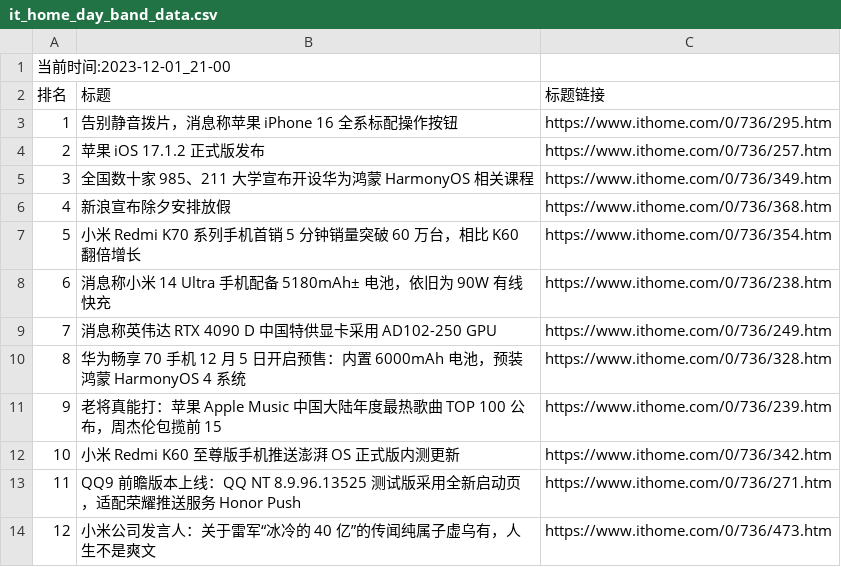
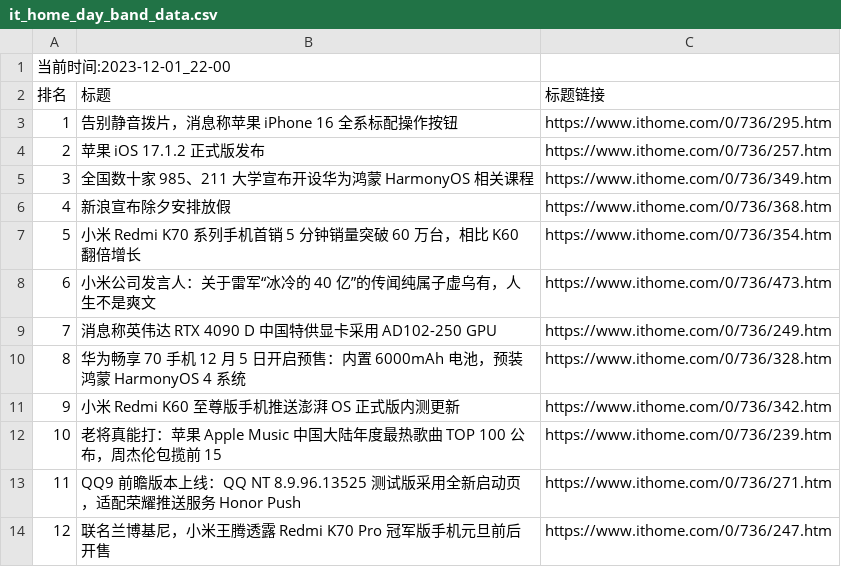
Before and after one commit to zhaowei1869/python_spider, a CSV file: 微博热搜/data/it_home_day_band_data.csv, drawn as a sheet.

```diff
--- a/微博热搜/data/it_home_day_band_data.csv
+++ b/微博热搜/data/it_home_day_band_data.csv
@@ -1,2 +1,2 @@
-当前时间:2023-12-01_21-00
+当前时间:2023-12-01_22-00
 排名,标题,标题链接
@@ -7,8 +7,8 @@
 5,小米 Redmi K70 系列手机首销 5 分钟销量突破 60 万台，相比 K60 翻倍增长,https://www.ithome.com/0/736/354.htm
-6,消息称小米 14 Ultra 手机配备 5180mAh± 电池，依旧为 90W 有线快充,https://www.ithome.com/0/736/238.htm
+6,小米公司发言人：关于雷军“冰冷的 40 亿”的传闻纯属子虚乌有，人生不是爽文,https://www.ithome.com/0/736/473.htm
 7,消息称英伟达 RTX 4090 D 中国特供显卡采用 AD102-250 GPU,https://www.ithome.com/0/736/249.htm
 8,华为畅享 70 手机 12 月 5 日开启预售：内置 6000mAh 电池，预装鸿蒙 HarmonyOS 4 系统,https://www.ithome.com/0/736/328.htm
-9,老将真能打：苹果 Apple Music 中国大陆年度最热歌曲 TOP 100 公布，周杰伦包揽前 15,https://www.ithome.com/0/736/239.htm
-10,小米 Redmi K60 至尊版手机推送澎湃 OS 正式版内测更新,https://www.ithome.com/0/736/342.htm
+9,小米 Redmi K60 至尊版手机推送澎湃 OS 正式版内测更新,https://www.ithome.com/0/736/342.htm
+10,老将真能打：苹果 Apple Music 中国大陆年度最热歌曲 TOP 100 公布，周杰伦包揽前 15,https://www.ithome.com/0/736/239.htm
 11,QQ9 前瞻版本上线：QQ NT 8.9.96.13525 测试版采用全新启动页，适配荣耀推送服务 Honor Push,https://www.ithome.com/0/736/271.htm
-12,小米公司发言人：关于雷军“冰冷的 40 亿”的传闻纯属子虚乌有，人生不是爽文,https://www.ithome.com/0/736/473.htm
+12,联名兰博基尼，小米王腾透露 Redmi K70 Pro 冠军版手机元旦前后开售,https://www.ithome.com/0/736/247.htm
```
Also changed, not shown: 2 other files.
